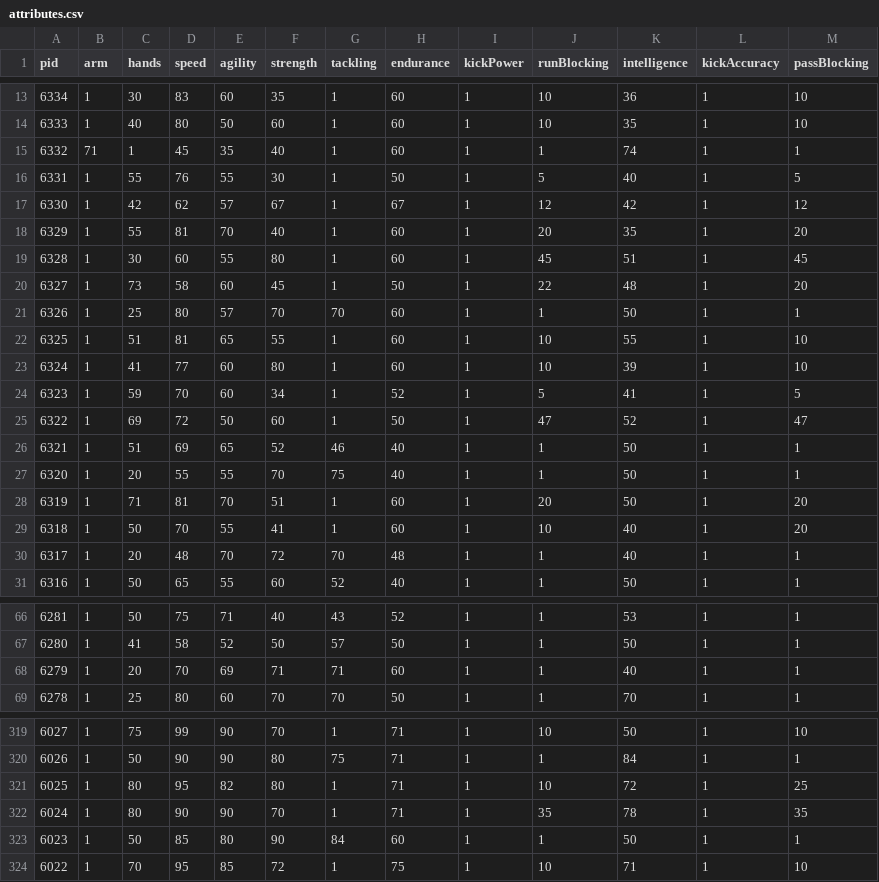
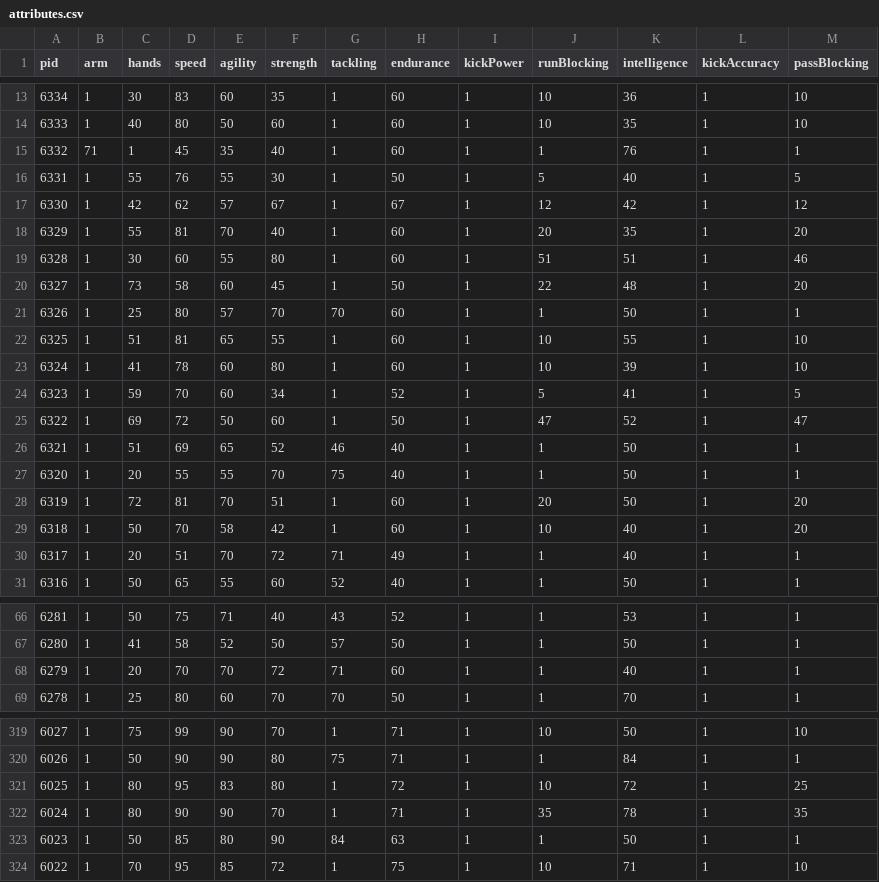
Before and after one commit to MoneyMaker69/isfl-team-tracker, a CSV file: cache/attributes.csv, drawn as a sheet; only a part is shown, gaps mark what is left out; the diff covers the shown part only; the diff names each change by its address in the sheet, - before the commit and + after, or states it on an @@ line.

```diff
--- a/cache/attributes.csv
+++ b/cache/attributes.csv
-K15 (intelligence): 74
+K15 (intelligence): 76
-J19 (runBlocking): 45
+J19 (runBlocking): 51
-M19 (passBlocking): 45
+M19 (passBlocking): 46
-D23 (speed): 77
+D23 (speed): 78
-C28 (hands): 71
+C28 (hands): 72
-E29 (agility): 55
+E29 (agility): 58
-F29 (strength): 41
+F29 (strength): 42
-D30 (speed): 48
+D30 (speed): 51
-G30 (tackling): 70
+G30 (tackling): 71
-H30 (endurance): 48
+H30 (endurance): 49
-E68 (agility): 69
+E68 (agility): 70
-F68 (strength): 71
+F68 (strength): 72
-E321 (agility): 82
+E321 (agility): 83
-H321 (endurance): 71
+H321 (endurance): 72
-H323 (endurance): 60
+H323 (endurance): 63
```
Also changed, not shown: 32 edited cells elsewhere in this file, cache/analytics.csv, cache/players.csv, 5 other files.
